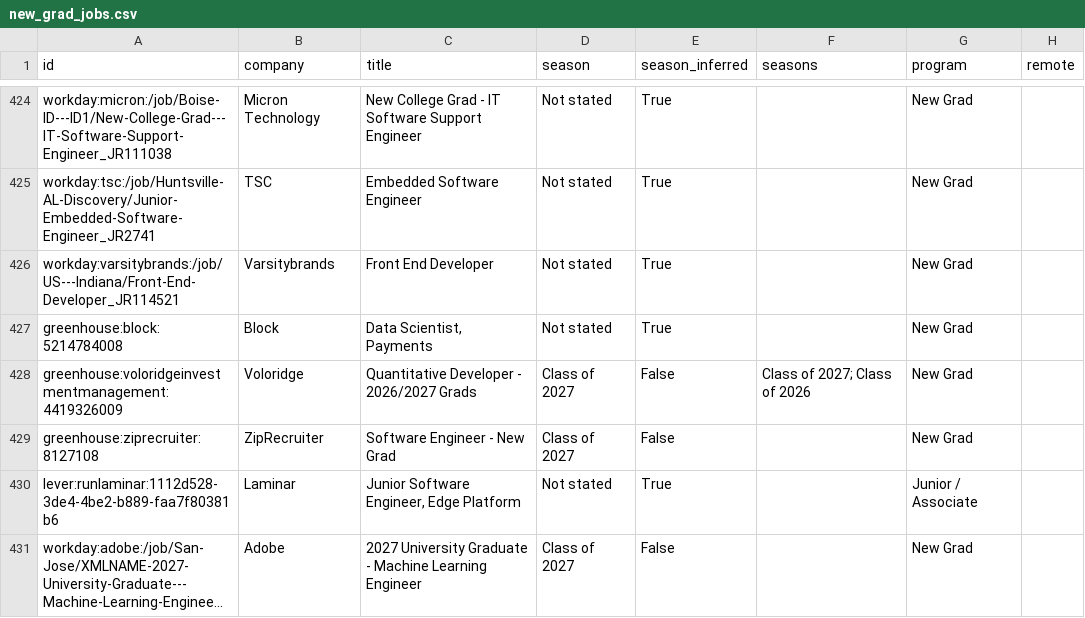
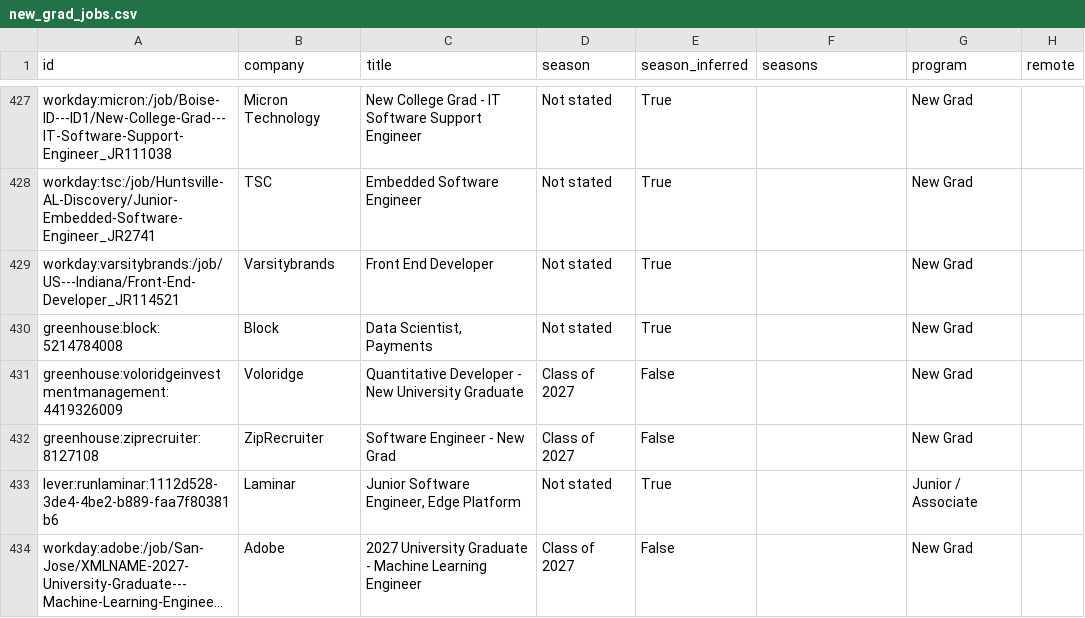
Before and after one commit to apxxrv/New-Grad-Tech-Jobs, a CSV file: data/new_grad_jobs.csv, drawn as a sheet; only a part is shown, gaps mark what is left out; long unchanged cells end in …; addresses are those after the commit; the diff covers the shown part only; the diff names each change by its address in the sheet, - before the commit and + after, or states it on an @@ line.

```diff
--- a/data/new_grad_jobs.csv
+++ b/data/new_grad_jobs.csv
-C431 (title): Quantitative Developer - 2026/2027 Grads
+C431 (title): Quantitative Developer - New University Graduate
-F431 (seasons): Class of 2027; Class of 2026
+F431 (seasons): (empty)
```
Also changed, not shown: 5 added rows, 2 removed rows and 2 edited cells elsewhere in this file, docs/new_grad_jobs.csv, 16 other files.
